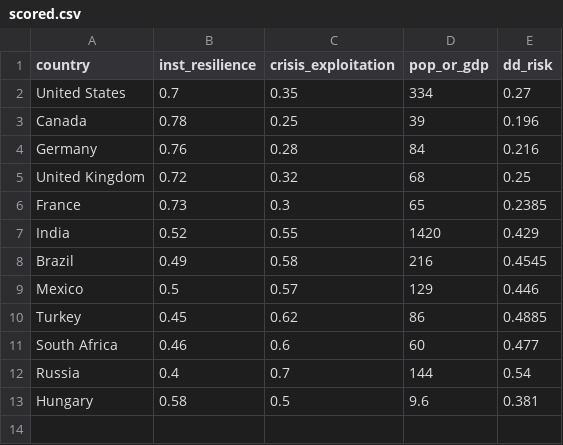
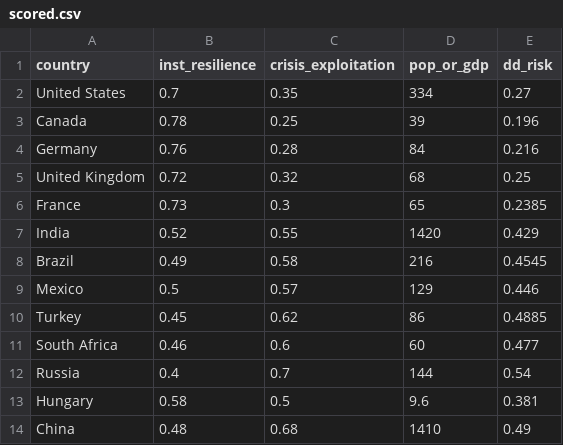
Before and after one commit to rickballard/RickPublic, a CSV file: infographics/matrices/scored.csv, drawn as a sheet; the diff names each change by its address in the sheet, - before the commit and + after, or states it on an @@ line.

Commit message:
infographics: add China; maximize readability (huge fonts/ticks; large bubbles; tighter pad; label chips)

```diff
--- a/infographics/matrices/scored.csv
+++ b/infographics/matrices/scored.csv
+row 14: China | 0.48 | 0.68 | 1410 | 0.49
```
Also changed, not shown: infographics/matrices/data.csv, 1 other file.
